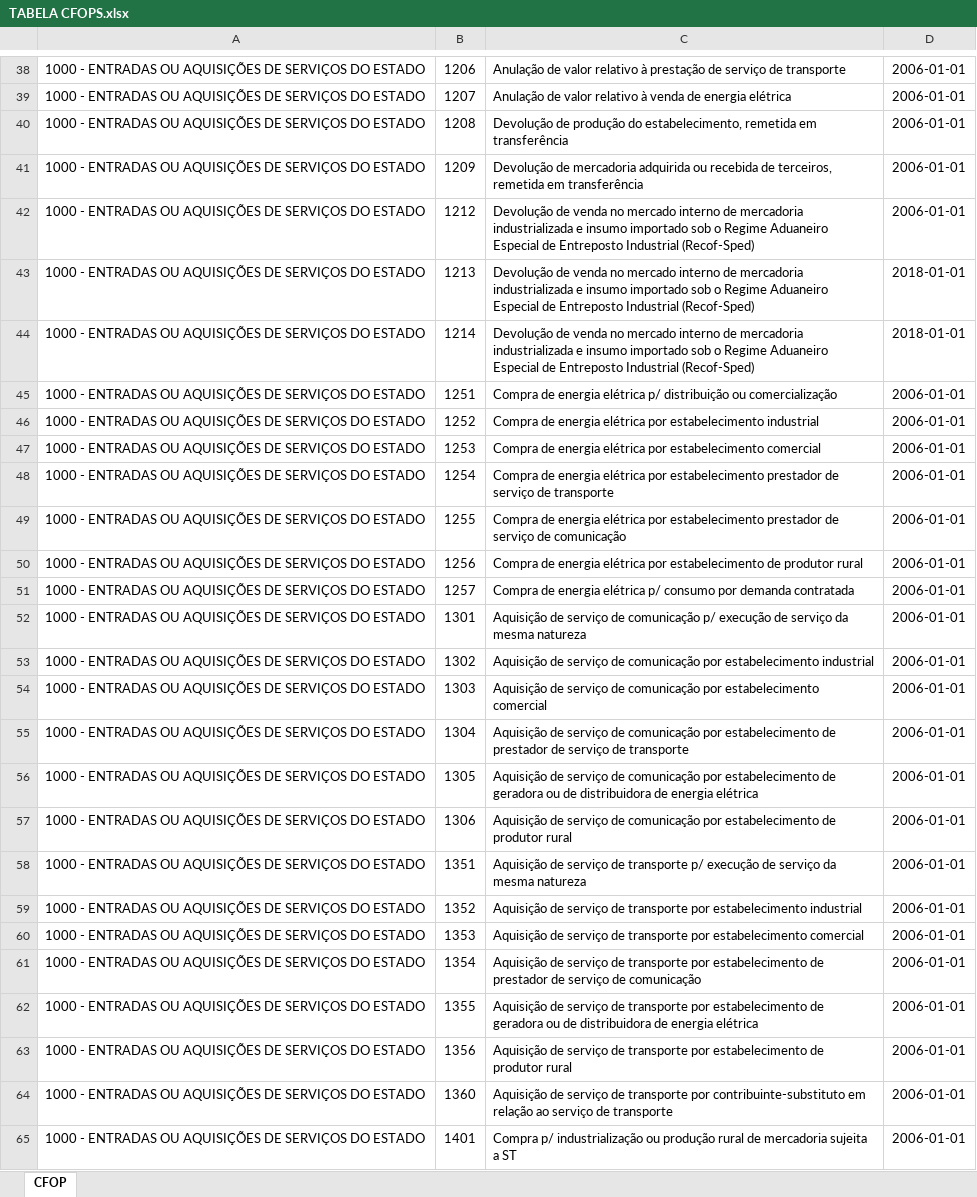
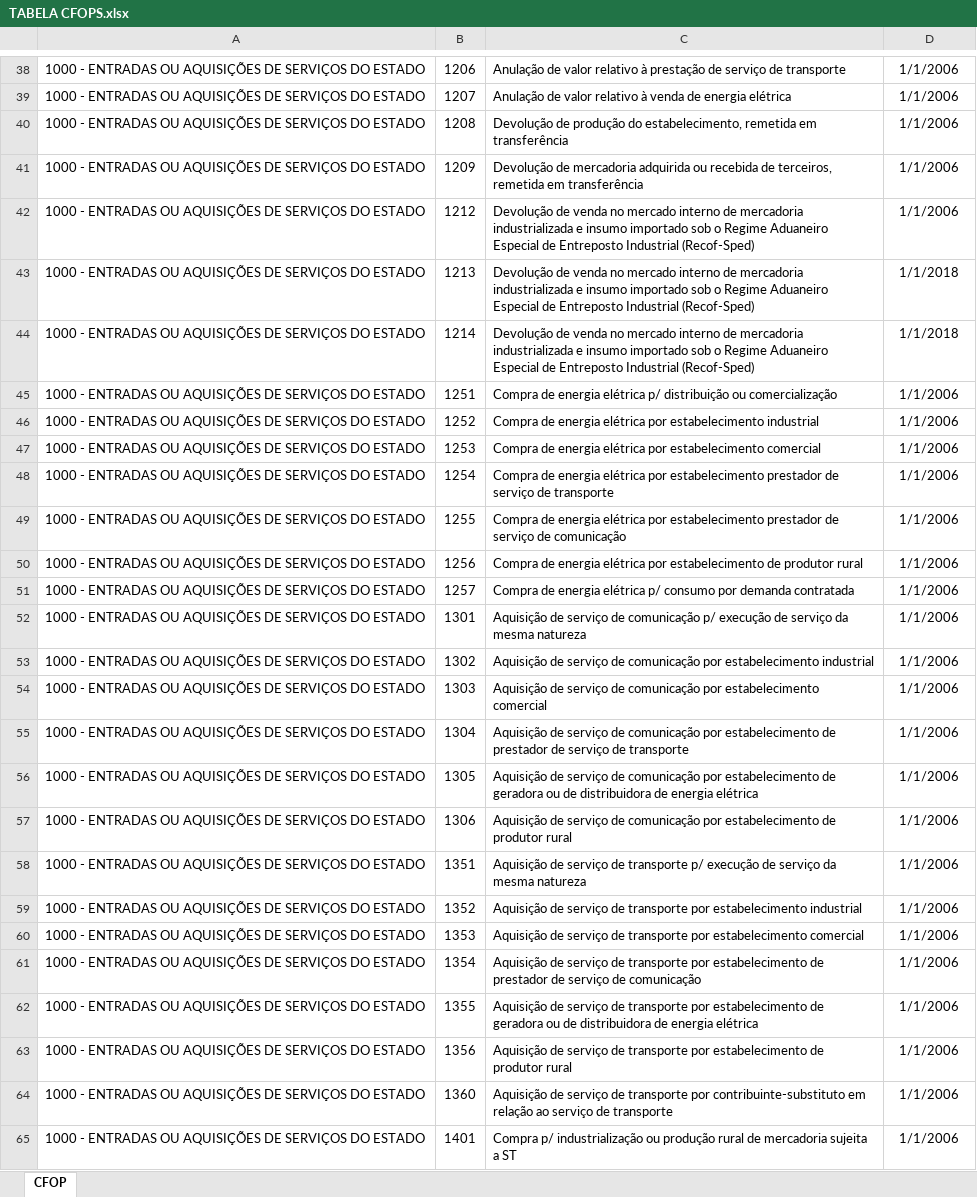
Before and after one commit to teuac/parametrize, an Excel workbook: backend/src/utils/TABELA CFOPS.xlsx, sheet CFOP, drawn as a sheet; only a part is shown, gaps mark what is left out; values as stored, in another font and other column widths than the file's, no borders; charts and pictures not drawn; the diff covers the shown part only; the diff names each change by its address in the sheet, - before the commit and + after, or states it on an @@ line.

Commit message:
tabela cfops

```diff
--- a/backend/src/utils/TABELA CFOPS.xlsx (sheet CFOP)
+++ b/backend/src/utils/TABELA CFOPS.xlsx (sheet CFOP)
-D38:D42: 2006-01-01
+D38:D42: 1/1/2006
-D43:D44: 2018-01-01
+D43:D44: 1/1/2018
-D45:D65: 2006-01-01
+D45:D65: 1/1/2006
```
Also changed, not shown: 565 edited cells elsewhere in this sheet, charts or pictures, 5 other files.
